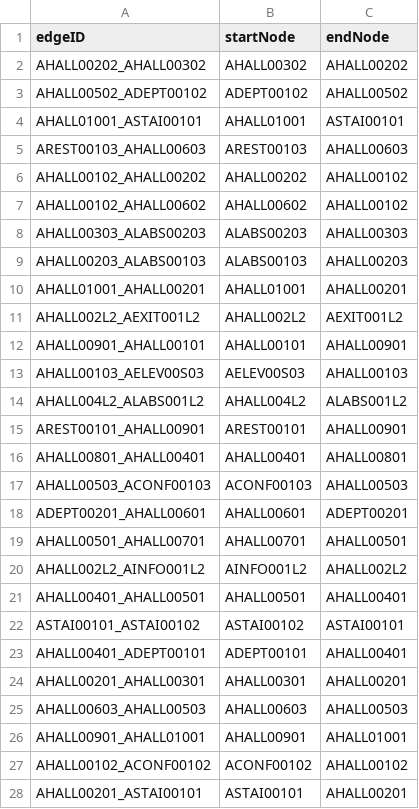
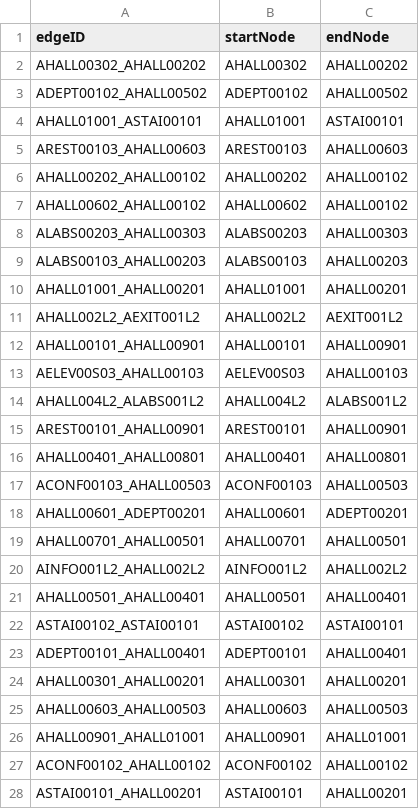
Before and after one commit to T-Goon/Brigham-and-Womans-Path-Finding-App, a CSV file: src/main/resources/edu/wpi/teamB/csvFiles/bwBedges.csv, drawn as a sheet; only a part is shown; the diff covers the shown part only.

Commit message:
fixed the old group CSV files

```diff
--- a/src/main/resources/edu/wpi/teamB/csvFiles/bwBedges.csv
+++ b/src/main/resources/edu/wpi/teamB/csvFiles/bwBedges.csv
@@ -1,28 +1,28 @@
 edgeID,startNode,endNode
-AHALL00202_AHALL00302,AHALL00302,AHALL00202
-AHALL00502_ADEPT00102,ADEPT00102,AHALL00502
+AHALL00302_AHALL00202,AHALL00302,AHALL00202
+ADEPT00102_AHALL00502,ADEPT00102,AHALL00502
 AHALL01001_ASTAI00101,AHALL01001,ASTAI00101
 AREST00103_AHALL00603,AREST00103,AHALL00603
-AHALL00102_AHALL00202,AHALL00202,AHALL00102
-AHALL00102_AHALL00602,AHALL00602,AHALL00102
-AHALL00303_ALABS00203,ALABS00203,AHALL00303
-AHALL00203_ALABS00103,ALABS00103,AHALL00203
+AHALL00202_AHALL00102,AHALL00202,AHALL00102
+AHALL00602_AHALL00102,AHALL00602,AHALL00102
+ALABS00203_AHALL00303,ALABS00203,AHALL00303
+ALABS00103_AHALL00203,ALABS00103,AHALL00203
 AHALL01001_AHALL00201,AHALL01001,AHALL00201
 AHALL002L2_AEXIT001L2,AHALL002L2,AEXIT001L2
-AHALL00901_AHALL00101,AHALL00101,AHALL00901
-AHALL00103_AELEV00S03,AELEV00S03,AHALL00103
+AHALL00101_AHALL00901,AHALL00101,AHALL00901
+AELEV00S03_AHALL00103,AELEV00S03,AHALL00103
 AHALL004L2_ALABS001L2,AHALL004L2,ALABS001L2
 AREST00101_AHALL00901,AREST00101,AHALL00901
-AHALL00801_AHALL00401,AHALL00401,AHALL00801
-AHALL00503_ACONF00103,ACONF00103,AHALL00503
-ADEPT00201_AHALL00601,AHALL00601,ADEPT00201
-AHALL00501_AHALL00701,AHALL00701,AHALL00501
-AHALL002L2_AINFO001L2,AINFO001L2,AHALL002L2
-AHALL00401_AHALL00501,AHALL00501,AHALL00401
-ASTAI00101_ASTAI00102,ASTAI00102,ASTAI00101
-AHALL00401_ADEPT00101,ADEPT00101,AHALL00401
-AHALL00201_AHALL00301,AHALL00301,AHALL00201
+AHALL00401_AHALL00801,AHALL00401,AHALL00801
+ACONF00103_AHALL00503,ACONF00103,AHALL00503
+AHALL00601_ADEPT00201,AHALL00601,ADEPT00201
+AHALL00701_AHALL00501,AHALL00701,AHALL00501
+AINFO001L2_AHALL002L2,AINFO001L2,AHALL002L2
+AHALL00501_AHALL00401,AHALL00501,AHALL00401
+ASTAI00102_ASTAI00101,ASTAI00102,ASTAI00101
+ADEPT00101_AHALL00401,ADEPT00101,AHALL00401
+AHALL00301_AHALL00201,AHALL00301,AHALL00201
 AHALL00603_AHALL00503,AHALL00603,AHALL00503
 AHALL00901_AHALL01001,AHALL00901,AHALL01001
-AHALL00102_ACONF00102,ACONF00102,AHALL00102
-AHALL00201_ASTAI00101,ASTAI00101,AHALL00201
+ACONF00102_AHALL00102,ACONF00102,AHALL00102
+ASTAI00101_AHALL00201,ASTAI00101,AHALL00201
```
Also changed, not shown: 20 edited cells elsewhere in this file.
